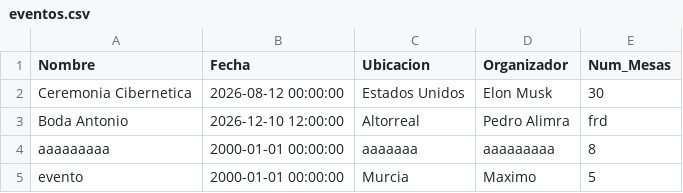
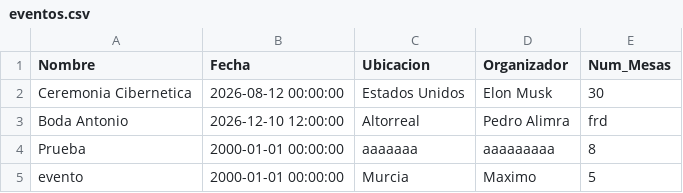
Before and after one commit to IvanJesusCorbalanPascual/Gestor-de-Eventos, a CSV file: eventos.csv, drawn as a sheet.

```diff
--- a/eventos.csv
+++ b/eventos.csv
@@ -3,3 +3,3 @@ Ceremonia Cibernetica,2026-08-12 00:00:00,Estados Unidos,Elon Musk,30
 Boda Antonio,2026-12-10 12:00:00,Altorreal,Pedro Alimra,frd
-aaaaaaaaa,2000-01-01 00:00:00,aaaaaaa,aaaaaaaaa,8
+Prueba,2000-01-01 00:00:00,aaaaaaa,aaaaaaaaa,8
 evento,2000-01-01 00:00:00,Murcia,Maximo,5
```
Also changed, not shown: 8 other files.
